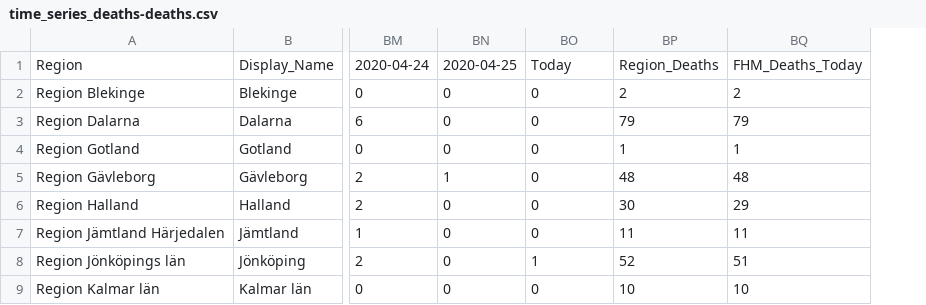
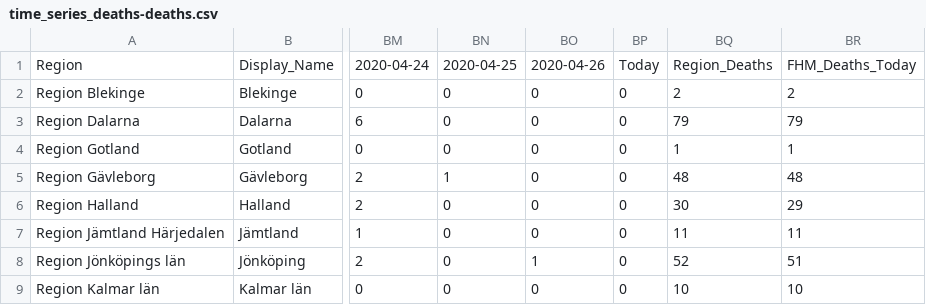
Before and after one commit to jannesgg/swe-covid-19, a CSV file: time_series_deaths-deaths.csv, drawn as a sheet; only a part is shown, gaps mark what is left out; the diff names each change by its address in the sheet, - before the commit and + after, or states it on an @@ line.

```diff
--- a/time_series_deaths-deaths.csv
+++ b/time_series_deaths-deaths.csv
+column BP, rows 1-9: Today | 0 | 0 | 0 | 0 | 0 | 0 | 0 | 0
-BO1: Today
+BO1: 2020-04-26
```
Also changed, not shown: time_series_confimed-confirmed.csv.
